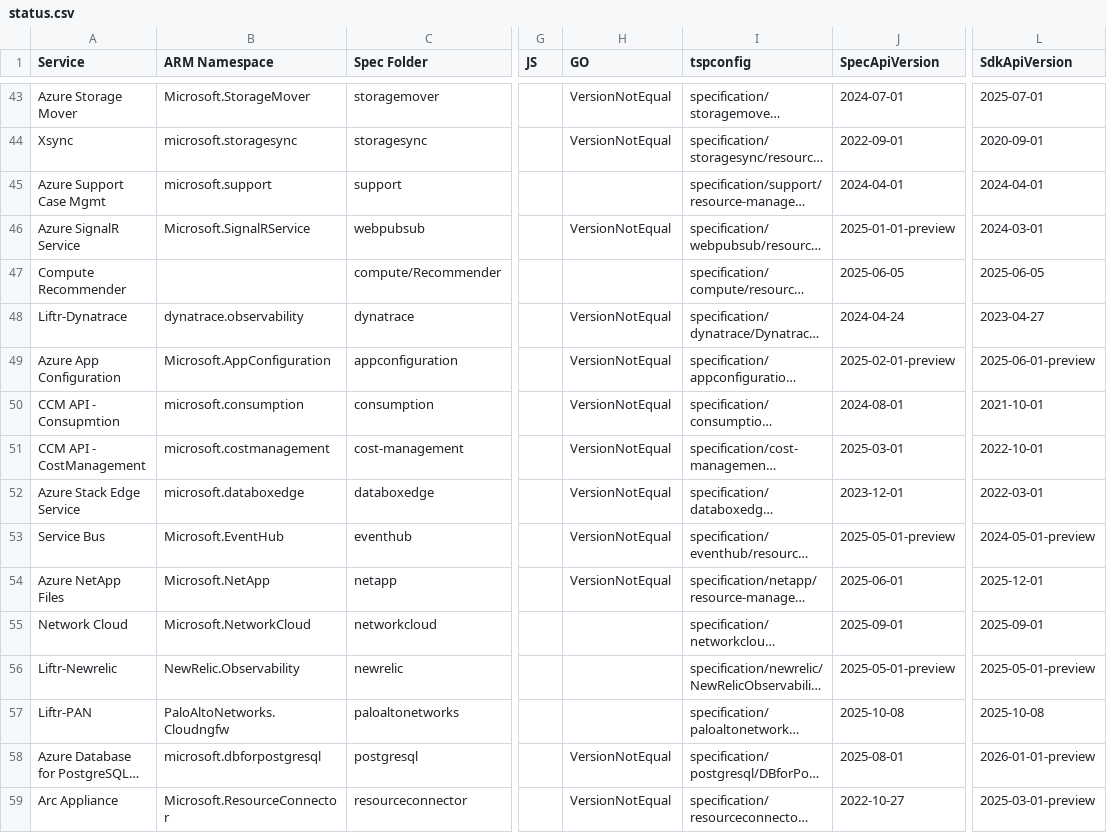
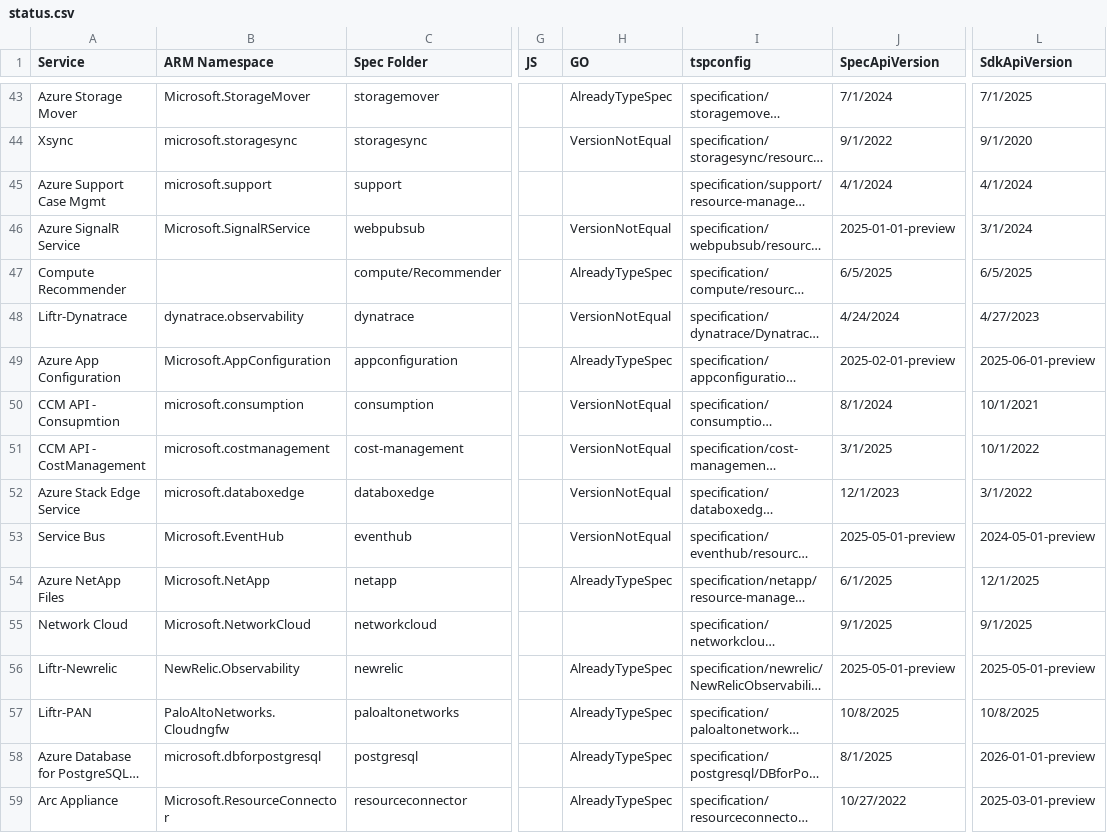
Before and after one commit to tadelesh/typespec-conversion-refresh, a CSV file: status.csv, drawn as a sheet; only a part is shown, gaps mark what is left out; long unchanged cells end in …; the diff covers the shown part only; the diff names each change by its address in the sheet, - before the commit and + after, or states it on an @@ line.

```diff
--- a/status.csv
+++ b/status.csv
-H43 (GO): VersionNotEqual
+H43 (GO): AlreadyTypeSpec
-J43 (SpecApiVersion): 2024-07-01
+J43 (SpecApiVersion): 7/1/2024
-L43 (SdkApiVersion): 2025-07-01
+L43 (SdkApiVersion): 7/1/2025
-J44 (SpecApiVersion): 2022-09-01
+J44 (SpecApiVersion): 9/1/2022
-L44 (SdkApiVersion): 2020-09-01
+L44 (SdkApiVersion): 9/1/2020
-J45 (SpecApiVersion): 2024-04-01
+J45 (SpecApiVersion): 4/1/2024
-L45 (SdkApiVersion): 2024-04-01
+L45 (SdkApiVersion): 4/1/2024
-L46 (SdkApiVersion): 2024-03-01
+L46 (SdkApiVersion): 3/1/2024
-H47 (GO): (empty)
+H47 (GO): AlreadyTypeSpec
-J47 (SpecApiVersion): 2025-06-05
+J47 (SpecApiVersion): 6/5/2025
-L47 (SdkApiVersion): 2025-06-05
+L47 (SdkApiVersion): 6/5/2025
-J48 (SpecApiVersion): 2024-04-24
+J48 (SpecApiVersion): 4/24/2024
-L48 (SdkApiVersion): 2023-04-27
+L48 (SdkApiVersion): 4/27/2023
-H49 (GO): VersionNotEqual
+H49 (GO): AlreadyTypeSpec
-J50 (SpecApiVersion): 2024-08-01
+J50 (SpecApiVersion): 8/1/2024
-L50 (SdkApiVersion): 2021-10-01
+L50 (SdkApiVersion): 10/1/2021
-J51 (SpecApiVersion): 2025-03-01
+J51 (SpecApiVersion): 3/1/2025
-L51 (SdkApiVersion): 2022-10-01
+L51 (SdkApiVersion): 10/1/2022
-J52 (SpecApiVersion): 2023-12-01
+J52 (SpecApiVersion): 12/1/2023
-L52 (SdkApiVersion): 2022-03-01
+L52 (SdkApiVersion): 3/1/2022
-H54 (GO): VersionNotEqual
+H54 (GO): AlreadyTypeSpec
-J54 (SpecApiVersion): 2025-06-01
+J54 (SpecApiVersion): 6/1/2025
-L54 (SdkApiVersion): 2025-12-01
+L54 (SdkApiVersion): 12/1/2025
-J55 (SpecApiVersion): 2025-09-01
+J55 (SpecApiVersion): 9/1/2025
-L55 (SdkApiVersion): 2025-09-01
+L55 (SdkApiVersion): 9/1/2025
-H56:H57 (GO): (empty)
+H56:H57 (GO): AlreadyTypeSpec
-J57 (SpecApiVersion): 2025-10-08
+J57 (SpecApiVersion): 10/8/2025
-L57 (SdkApiVersion): 2025-10-08
+L57 (SdkApiVersion): 10/8/2025
-H58:H59 (GO): VersionNotEqual
+H58:H59 (GO): AlreadyTypeSpec
-J58 (SpecApiVersion): 2025-08-01
+J58 (SpecApiVersion): 8/1/2025
-J59 (SpecApiVersion): 2022-10-27
+J59 (SpecApiVersion): 10/27/2022
```
Also changed, not shown: 99 edited cells elsewhere in this file.
